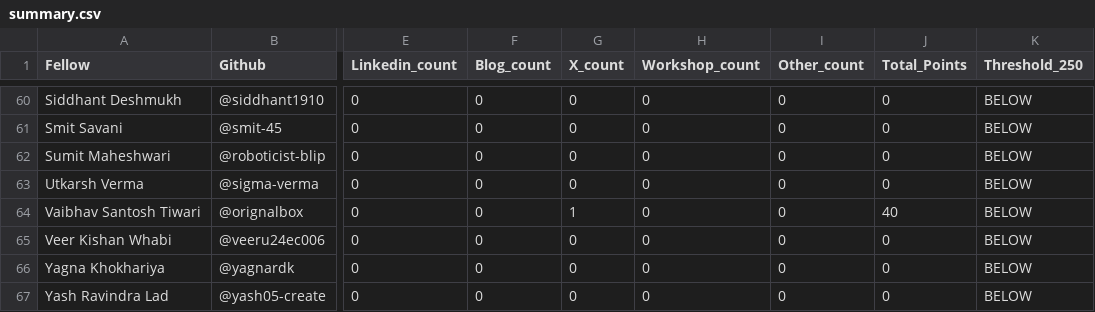
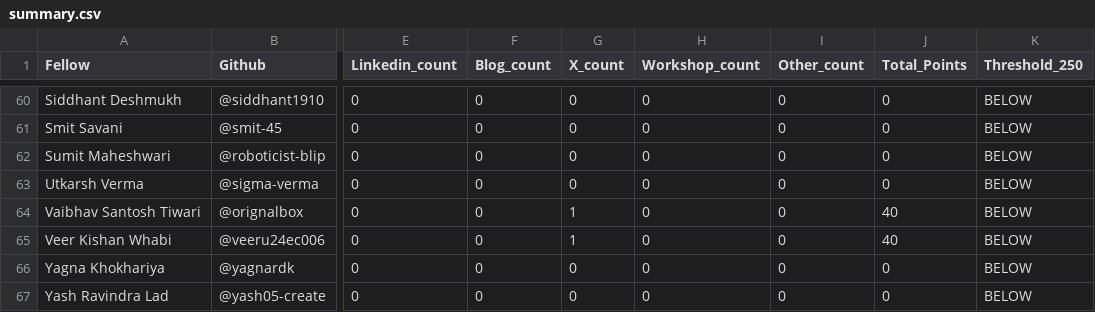
Before and after one commit to ADEEP13/vicharak-fellowship-tracker, a CSV file: allocations/summary.csv, drawn as a sheet; only a part is shown, gaps mark what is left out; the diff names each change by its address in the sheet, - before the commit and + after, or states it on an @@ line.

Commit message:
chore: update allocations + scores [skip ci]

```diff
--- a/allocations/summary.csv
+++ b/allocations/summary.csv
-G65 (X_count): 0
+G65 (X_count): 1
-J65 (Total_Points): 0
+J65 (Total_Points): 40
```
Also changed, not shown: 6 other files.
